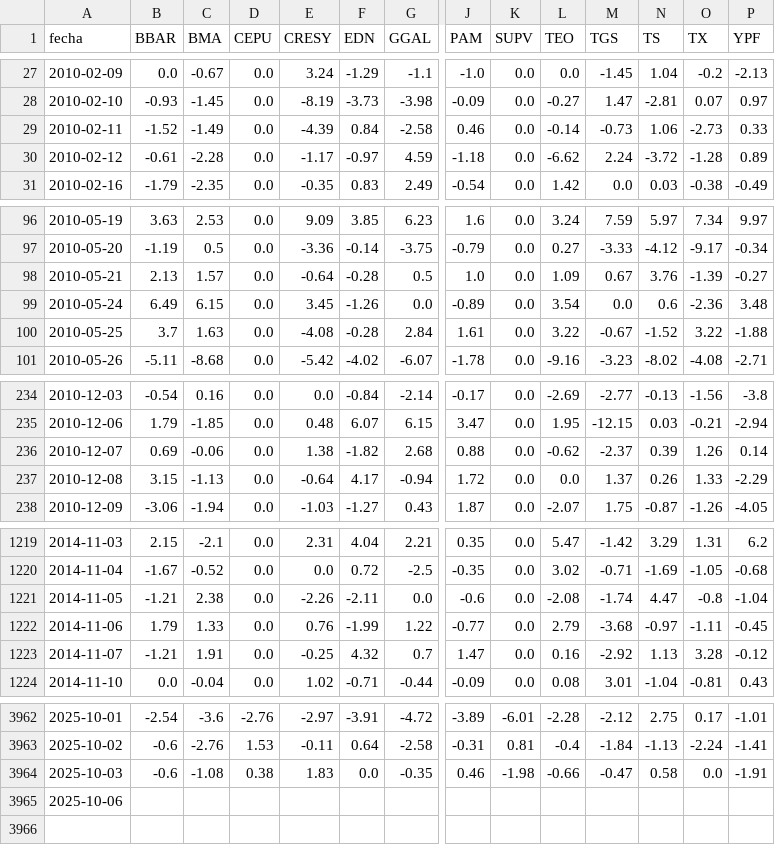
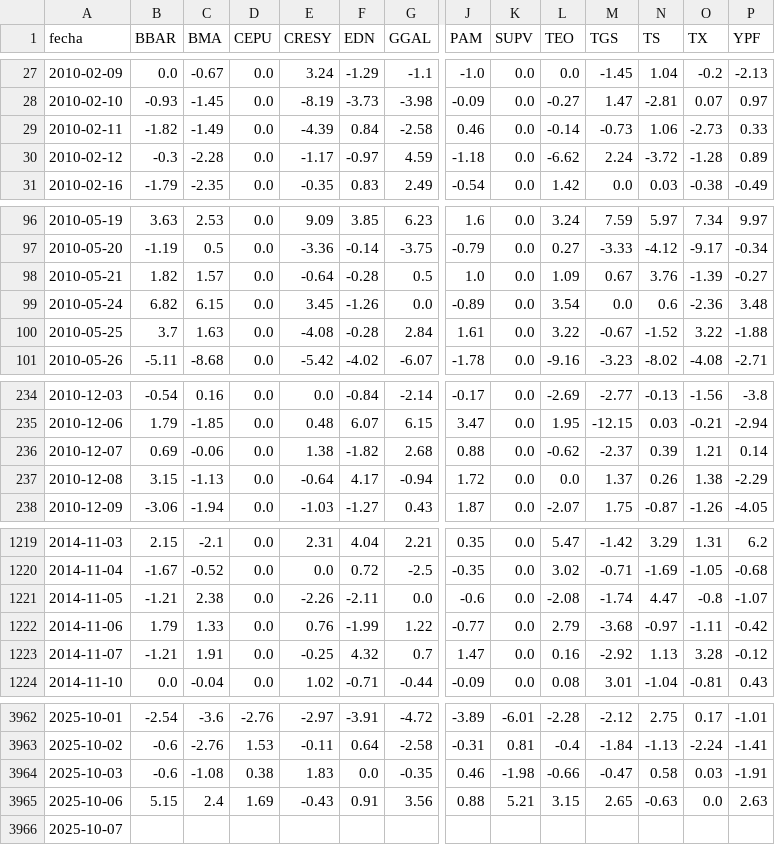
Before and after one commit to jesusrobles824/base-de-datos, a CSV file: ADRs_variacion_porcentual_diaria.csv, drawn as a sheet; only a part is shown, gaps mark what is left out; addresses are those after the commit; rows hold the shown columns only; the diff covers the shown part only; the diff names each change by its address in the sheet, - before the commit and + after, or states it on an @@ line.

```diff
--- a/ADRs_variacion_porcentual_diaria.csv
+++ b/ADRs_variacion_porcentual_diaria.csv
-B29 (BBAR): -1.52
+B29 (BBAR): -1.82
-B30 (BBAR): -0.61
+B30 (BBAR): -0.3
-B98 (BBAR): 2.13
+B98 (BBAR): 1.82
-B99 (BBAR): 6.49
+B99 (BBAR): 6.82
-O236 (TX): 1.26
+O236 (TX): 1.21
-O237 (TX): 1.33
+O237 (TX): 1.38
-P1221 (YPF): -1.04
+P1221 (YPF): -1.07
-P1222 (YPF): -0.45
+P1222 (YPF): -0.42
-O3964 (TX): 0.0
+O3964 (TX): 0.03
+row 3965: 2025-10-06 | 5.15 | 2.4 | 1.69 | -0.43 | 0.91 | 3.56 | 0.88 | 5.21 | 3.15 | 2.65 | -0.63 | 0.0 | 2.63
-A3966 (fecha): 2025-10-06
+A3966 (fecha): 2025-10-07
```
Also changed, not shown: 8 edited cells elsewhere in this file, Precios_ADRs.csv.
